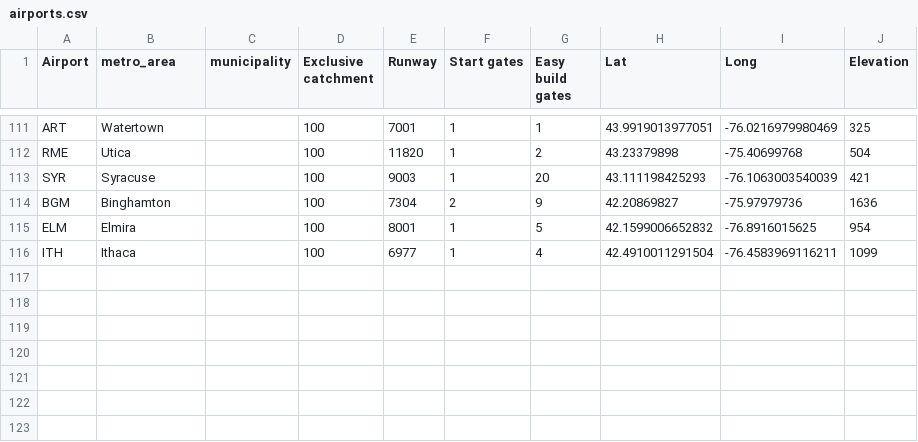
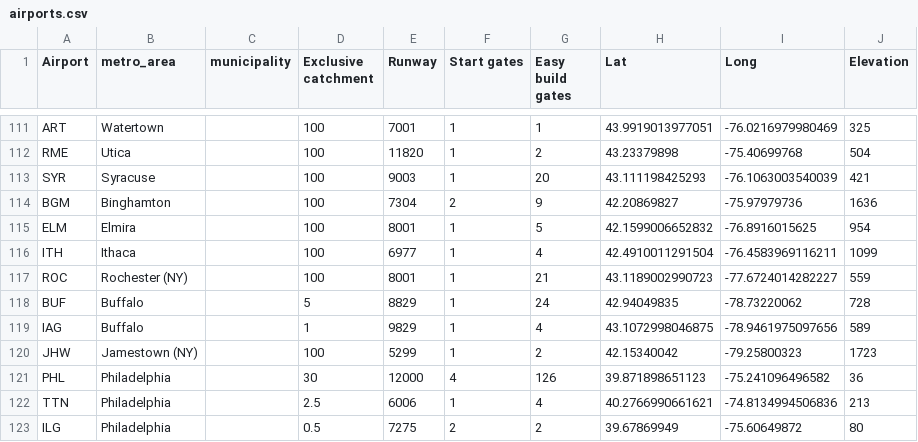
Before and after one commit to johnbrussell/airline-game, a CSV file: data/airports.csv, drawn as a sheet; only a part is shown, gaps mark what is left out.

Commit message:
Add Rochester, Buffalo, Philadelphia, and Jamestown (NY) (#222)
* Rochester NY

* Buffalo

* Increase estimated tourist volumes to upstate New York

* Jamestown, NY

* Philadelphia

```diff
--- a/data/airports.csv
+++ b/data/airports.csv
@@ -116 +116,8 @@ ELM,Elmira,,100,8001,1,5,42.1599006652832,-76.8916015625,954
 ITH,Ithaca,,100,6977,1,4,42.4910011291504,-76.4583969116211,1099
+ROC,Rochester (NY),,100,8001,1,21,43.1189002990723,-77.6724014282227,559
+BUF,Buffalo,,5,8829,1,24,42.94049835,-78.73220062,728
+IAG,Buffalo,,1,9829,1,4,43.1072998046875,-78.9461975097656,589
+JHW,Jamestown (NY),,100,5299,1,2,42.15340042,-79.25800323,1723
+PHL,Philadelphia,,30,12000,4,126,39.871898651123,-75.241096496582,36
+TTN,Philadelphia,,2.5,6006,1,4,40.2766990661621,-74.8134994506836,213
+ILG,Philadelphia,,0.5,7275,2,2,39.67869949,-75.60649872,80
```
Also changed, not shown: data/metro_areas.csv, data/populations.csv, 1 other file.
